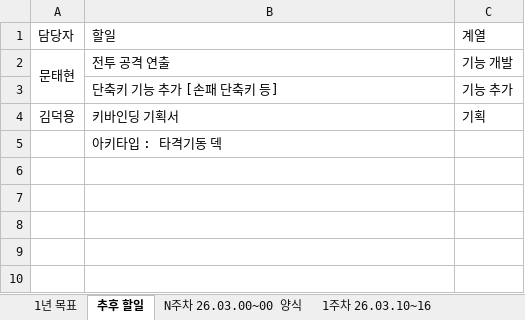
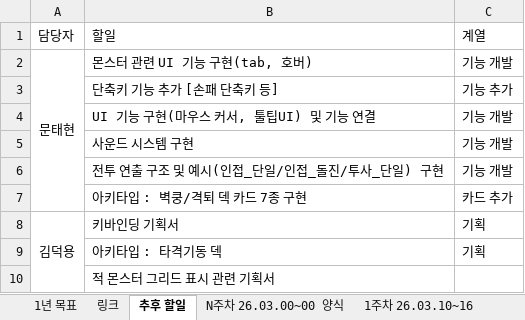
Before and after one commit to Taehyeon88/Graduation-project, an Excel workbook: 문서함/PM/PM 일정 문서.xlsx, sheet 추후 할일, drawn as a sheet; values as stored, in another font and other column widths than the file's, no borders; charts and pictures not drawn; addresses are those after the commit; the diff names each change by its address in the sheet, - before the commit and + after, or states it on an @@ line.

```diff
--- a/문서함/PM/PM 일정 문서.xlsx (sheet 추후 할일)
+++ b/문서함/PM/PM 일정 문서.xlsx (sheet 추후 할일)
+sheet tab: 링크
-B2: 전투 공격 연출
+B2: 몬스터 관련 UI 기능 구현(tab, 호버)
+row 4:  | UI 기능 구현(마우스 커서, 툴팁UI) 및 기능 연결 | 기능 개발
+row 5:  | 사운드 시스템 구현 | 기능 개발
+row 6:  | 전투 연출 구조 및 예시(인접_단일/인접_돌진/투사_단일) 구현 | 기능 개발
+row 7:  | 아키타입 : 벽쿵/격퇴 덱 카드 7종 구현 | 카드 추가
+A8:A10 merged
-C9: (empty)
+C9: 기획
+row 10:  | 적 몬스터 그리드 표시 관련 기획서
```
Also changed, not shown: sheet 4주차 26.03.31~04.06, sheet 5주차 26.04.07~13, sheet 3주차 26.03.24~30, charts or pictures.
